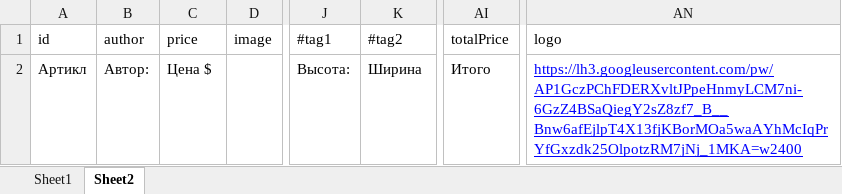
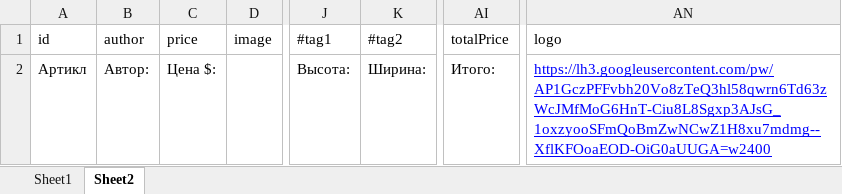
Before and after one commit to AnjiBarik/emarc, an Excel workbook: emarket/samples/reference-tables/Price.xlsx, sheet Sheet2, drawn as a sheet; only a part is shown, gaps mark what is left out; values as stored, in another font and other column widths than the file's, no borders; charts and pictures not drawn; the diff names each change by its address in the sheet, - before the commit and + after, or states it on an @@ line.

```diff
--- a/emarket/samples/reference-tables/Price.xlsx (sheet Sheet2)
+++ b/emarket/samples/reference-tables/Price.xlsx (sheet Sheet2)
-C2 (price): Цена $
+C2 (price): Цена $:
-K2 (#tag2): Ширина
+K2 (#tag2): Ширина:
-AI2 (totalPrice): Итого
+AI2 (totalPrice): Итого:
-AN2 (logo): https://lh3.googleusercontent.com/pw/AP1GczPChFDERXvltJPpeHnmyLCM7ni-6GzZ4BSaQiegY2sZ8zf7_B__Bnw6afEjlpT4X13fjKBorMOa5waAYhMcIqPrYfGxzdk25OlpotzRM7jNj_1MKA=w2400
+AN2 (logo): https://lh3.googleusercontent.com/pw/AP1GczPFFvbh20Vo8zTeQ3hl58qwrn6Td63zWcJMfMoG6HnT-Ciu8L8Sgxp3AJsG_1oxzyooSFmQoBmZwNCwZ1H8xu7mdmg--XflKFOoaEOD-OiG0aUUGA=w2400
```
Also changed, not shown: sheet Sheet1, 1 other file.
